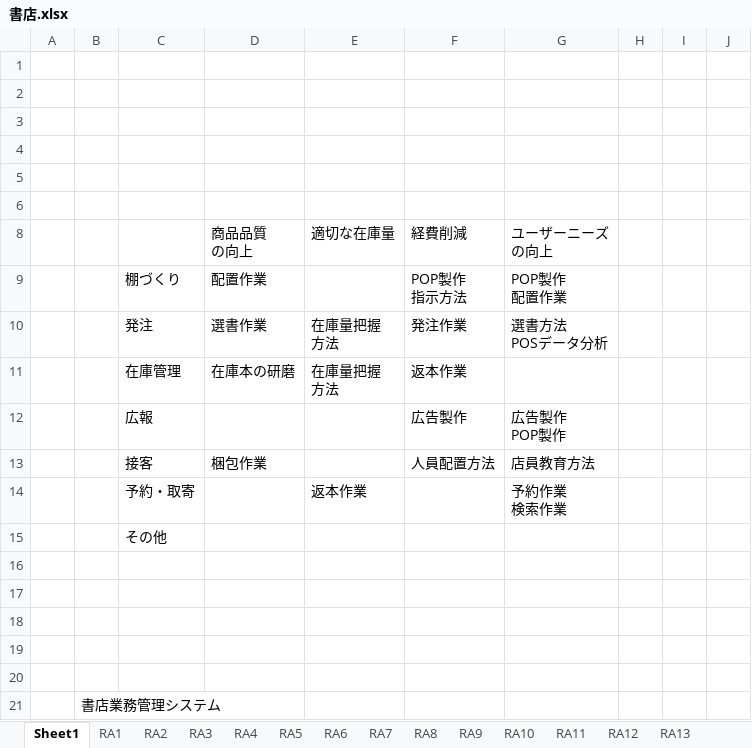
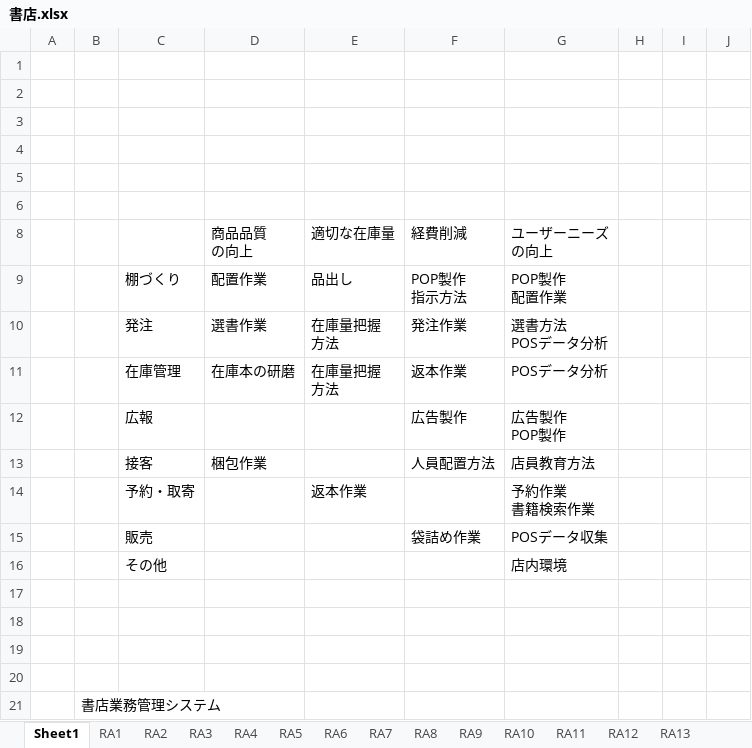
Before and after one commit to keipin9697/TmynProgramming, an Excel workbook: 書店.xlsx, sheet Sheet1, drawn as a sheet; only a part is shown; values as stored, in another font and other column widths than the file's, no borders; removed rows and columns are numbered as before the commit, all else as after; ↵ is a line break in a cell; the diff names each change by its address in the sheet, - before the commit and + after, or states it on an @@ line.

```diff
--- a/書店.xlsx (sheet Sheet1)
+++ b/書店.xlsx (sheet Sheet1)
-E9 (適切な在庫量): (empty)
+E9 (適切な在庫量): 品出し
-G11 (ユーザーニーズ の向上): (empty)
+G11 (ユーザーニーズ の向上): POSデータ分析
-G14 (ユーザーニーズ の向上): 予約作業 ↵ 検索作業
+G14 (ユーザーニーズ の向上): 予約作業 ↵ 書籍検索作業
-row 15:  |  | その他
-row 15: (empty)
+row 15:  |  | 販売 |  |  | 袋詰め作業 | POSデータ収集
+row 16:  |  | その他 |  |  |  | 店内環境
```
Also changed, not shown: sheet RA14, sheet RA1, sheet RA13, sheet RA12, other sheet tabs.
